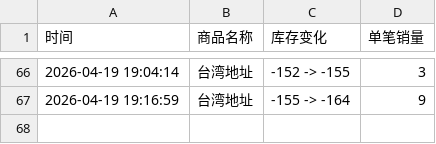
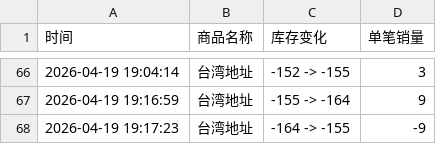
Before and after one commit to Juineii/hyunsang_km0419, a CSV file: HYUNSANG_PAN_MEET-UP.csv, drawn as a sheet; only a part is shown, gaps mark what is left out; the diff names each change by its address in the sheet, - before the commit and + after, or states it on an @@ line.

Commit message:
自动更新数据 2026-04-19 19:17:24

```diff
--- a/HYUNSANG_PAN_MEET-UP.csv
+++ b/HYUNSANG_PAN_MEET-UP.csv
+row 68: 2026-04-19 19:17:23 | 台湾地址 | -164 -> -155 | -9
```
